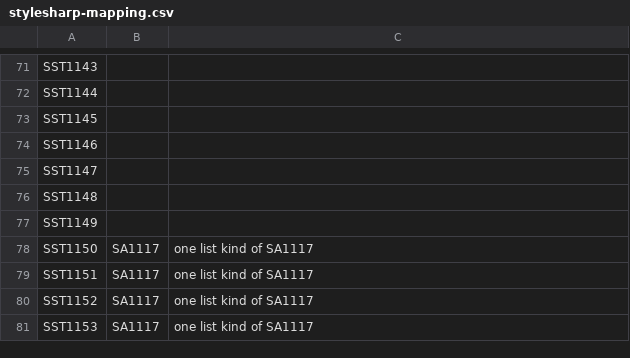
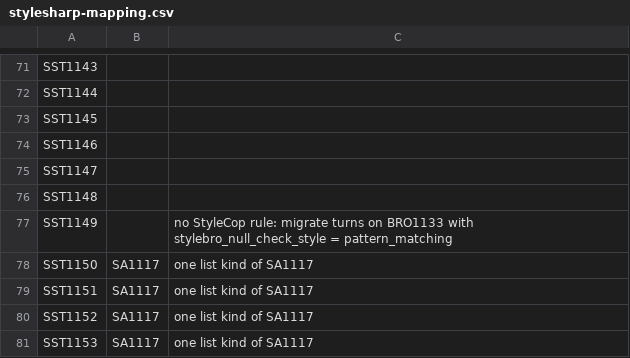
Before and after one commit to bisforboman/stylebro, a CSV file: scripts/stylecop-survey/data/stylesharp-mapping.csv, drawn as a sheet; only a part is shown, gaps mark what is left out; the diff names each change by its address in the sheet, - before the commit and + after, or states it on an @@ line.

```diff
--- a/scripts/stylecop-survey/data/stylesharp-mapping.csv
+++ b/scripts/stylecop-survey/data/stylesharp-mapping.csv
-C77: (empty)
+C77: no StyleCop rule: migrate turns on BRO1133 with stylebro_null_check_style = pattern_matching
```
Also changed, not shown: 12 other files.
